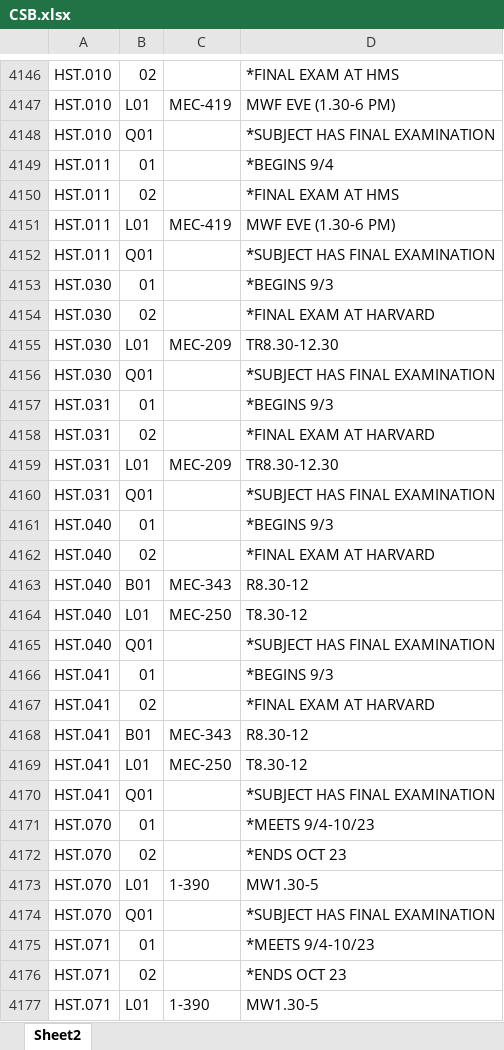
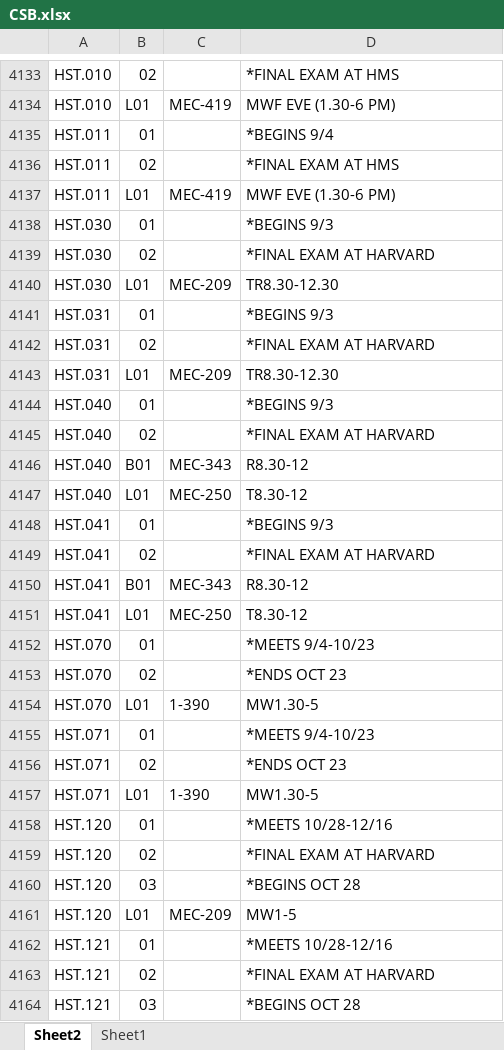
Before and after one commit to edfan/firehose, an Excel workbook: new_scripts/CSB.xlsx, sheet Sheet2, drawn as a sheet; only a part is shown, gaps mark what is left out; the shorter side is filled out with more unchanged rows; values as stored, in another font and other column widths than the file's, no cell formats; table styles not drawn; removed rows and columns are numbered as before the commit, all else as after; the diff covers the shown part only; the diff names each change by its address in the sheet, - before the commit and + after, or states it on an @@ line.

```diff
--- a/new_scripts/CSB.xlsx (sheet Sheet2)
+++ b/new_scripts/CSB.xlsx (sheet Sheet2)
+sheet tab: Sheet1
-row 4148: HST.010 | Q01 |  | *SUBJECT HAS FINAL EXAMINATION
-row 4152: HST.011 | Q01 |  | *SUBJECT HAS FINAL EXAMINATION
-row 4156: HST.030 | Q01 |  | *SUBJECT HAS FINAL EXAMINATION
-row 4160: HST.031 | Q01 |  | *SUBJECT HAS FINAL EXAMINATION
-row 4165: HST.040 | Q01 |  | *SUBJECT HAS FINAL EXAMINATION
-row 4170: HST.041 | Q01 |  | *SUBJECT HAS FINAL EXAMINATION
-row 4174: HST.070 | Q01 |  | *SUBJECT HAS FINAL EXAMINATION
```
Also changed, not shown: 21 added rows, 45 removed rows and 169 edited cells elsewhere in this sheet, cell formats, 9 other files.
